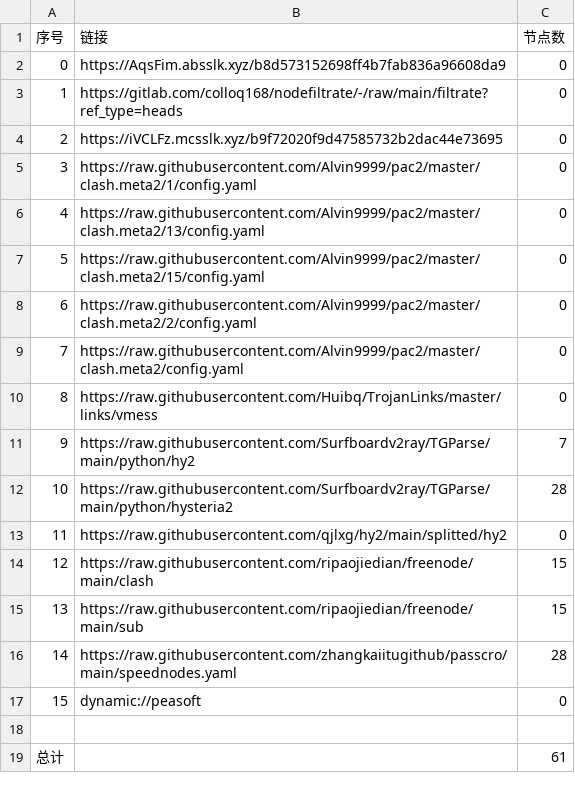
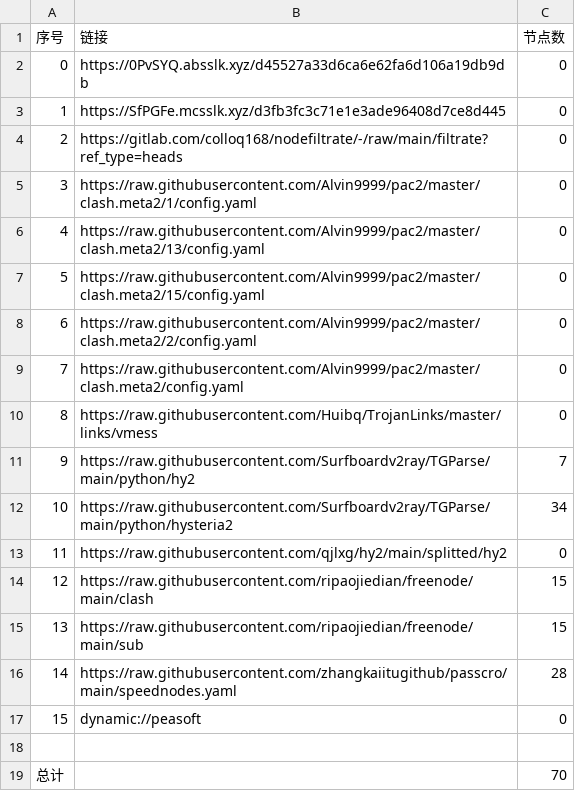
Before and after one commit to zz379688/AutoMergePublicNodes, a CSV file: list_result.csv, drawn as a sheet.

```diff
--- a/list_result.csv
+++ b/list_result.csv
@@ -1,5 +1,5 @@
 序号,链接,节点数
-0,https://AqsFim.absslk.xyz/b8d573152698ff4b7fab836a96608da9,0
-1,https://gitlab.com/colloq168/nodefiltrate/-/raw/main/filtrate?ref_type=heads,0
-2,https://iVCLFz.mcsslk.xyz/b9f72020f9d47585732b2dac44e73695,0
+0,https://0PvSYQ.absslk.xyz/d45527a33d6ca6e62fa6d106a19db9db,0
+1,https://SfPGFe.mcsslk.xyz/d3fb3fc3c71e1e3ade96408d7ce8d445,0
+2,https://gitlab.com/colloq168/nodefiltrate/-/raw/main/filtrate?ref_type=heads,0
 3,https://raw.githubusercontent.com/Alvin9999/pac2/master/clash.meta2/1/config.yaml,0
@@ -11,3 +11,3 @@
 9,https://raw.githubusercontent.com/Surfboardv2ray/TGParse/main/python/hy2,7
-10,https://raw.githubusercontent.com/Surfboardv2ray/TGParse/main/python/hysteria2,28
+10,https://raw.githubusercontent.com/Surfboardv2ray/TGParse/main/python/hysteria2,34
 11,https://raw.githubusercontent.com/qjlxg/hy2/main/splitted/hy2,0
@@ -18,2 +18,2 @@
 
-总计,,61
+总计,,70
```
Also changed, not shown: 7 other files.
